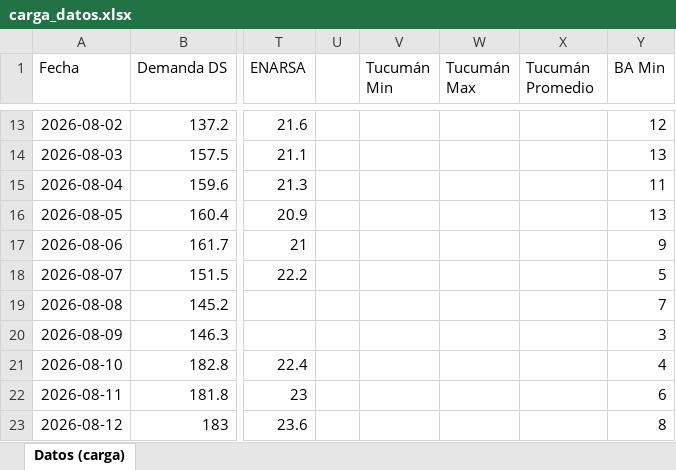
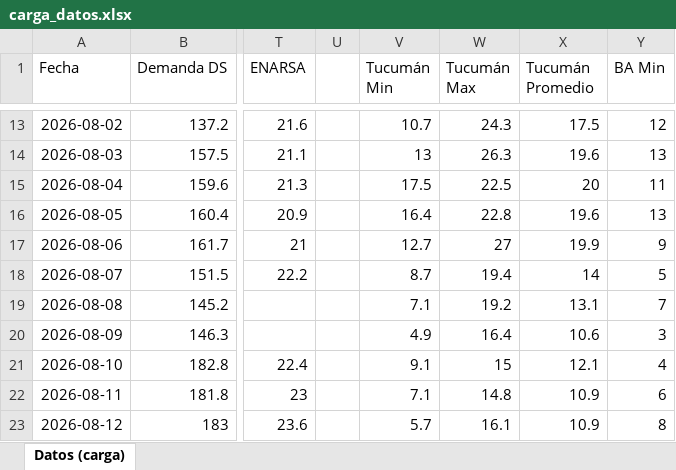
Before and after one commit to RodrigoManassero/estado-sistema-gas-rodrigo, an Excel workbook: data/carga_datos.xlsx, sheet Datos (carga), drawn as a sheet; only a part is shown, gaps mark what is left out; values as stored, in another font and other column widths than the file's, no borders; the diff covers the shown part only; the diff names each change by its address in the sheet, - before the commit and + after, or states it on an @@ line.

```diff
--- a/data/carga_datos.xlsx (sheet Datos (carga))
+++ b/data/carga_datos.xlsx (sheet Datos (carga))
-V13 (Tucumán Min): (empty)
+V13 (Tucumán Min): 10.7
-W13 (Tucumán Max): (empty)
+W13 (Tucumán Max): 24.3
-X13 (Tucumán Promedio): (empty)
+X13 (Tucumán Promedio): 17.5
-V14 (Tucumán Min): (empty)
+V14 (Tucumán Min): 13
-W14 (Tucumán Max): (empty)
+W14 (Tucumán Max): 26.3
-X14 (Tucumán Promedio): (empty)
+X14 (Tucumán Promedio): 19.6
-V15 (Tucumán Min): (empty)
+V15 (Tucumán Min): 17.5
-W15 (Tucumán Max): (empty)
+W15 (Tucumán Max): 22.5
-X15 (Tucumán Promedio): (empty)
+X15 (Tucumán Promedio): 20
-V16 (Tucumán Min): (empty)
+V16 (Tucumán Min): 16.4
-W16 (Tucumán Max): (empty)
+W16 (Tucumán Max): 22.8
-X16 (Tucumán Promedio): (empty)
+X16 (Tucumán Promedio): 19.6
-V17 (Tucumán Min): (empty)
+V17 (Tucumán Min): 12.7
-W17 (Tucumán Max): (empty)
+W17 (Tucumán Max): 27
-X17 (Tucumán Promedio): (empty)
+X17 (Tucumán Promedio): 19.9
-V18 (Tucumán Min): (empty)
+V18 (Tucumán Min): 8.7
-W18 (Tucumán Max): (empty)
+W18 (Tucumán Max): 19.4
-X18 (Tucumán Promedio): (empty)
+X18 (Tucumán Promedio): 14
-V19 (Tucumán Min): (empty)
+V19 (Tucumán Min): 7.1
-W19 (Tucumán Max): (empty)
+W19 (Tucumán Max): 19.2
-X19 (Tucumán Promedio): (empty)
+X19 (Tucumán Promedio): 13.1
-V20 (Tucumán Min): (empty)
+V20 (Tucumán Min): 4.9
-W20 (Tucumán Max): (empty)
+W20 (Tucumán Max): 16.4
-X20 (Tucumán Promedio): (empty)
+X20 (Tucumán Promedio): 10.6
-V21 (Tucumán Min): (empty)
+V21 (Tucumán Min): 9.1
-W21 (Tucumán Max): (empty)
+W21 (Tucumán Max): 15
-X21 (Tucumán Promedio): (empty)
+X21 (Tucumán Promedio): 12.1
-V22 (Tucumán Min): (empty)
+V22 (Tucumán Min): 7.1
-W22 (Tucumán Max): (empty)
+W22 (Tucumán Max): 14.8
-X22:X23 (Tucumán Promedio): (empty)
+X22:X23 (Tucumán Promedio): 10.9
-V23 (Tucumán Min): (empty)
+V23 (Tucumán Min): 5.7
-W23 (Tucumán Max): (empty)
+W23 (Tucumán Max): 16.1
```
Also changed, not shown: 111 edited cells elsewhere in this sheet, 26 other files.
